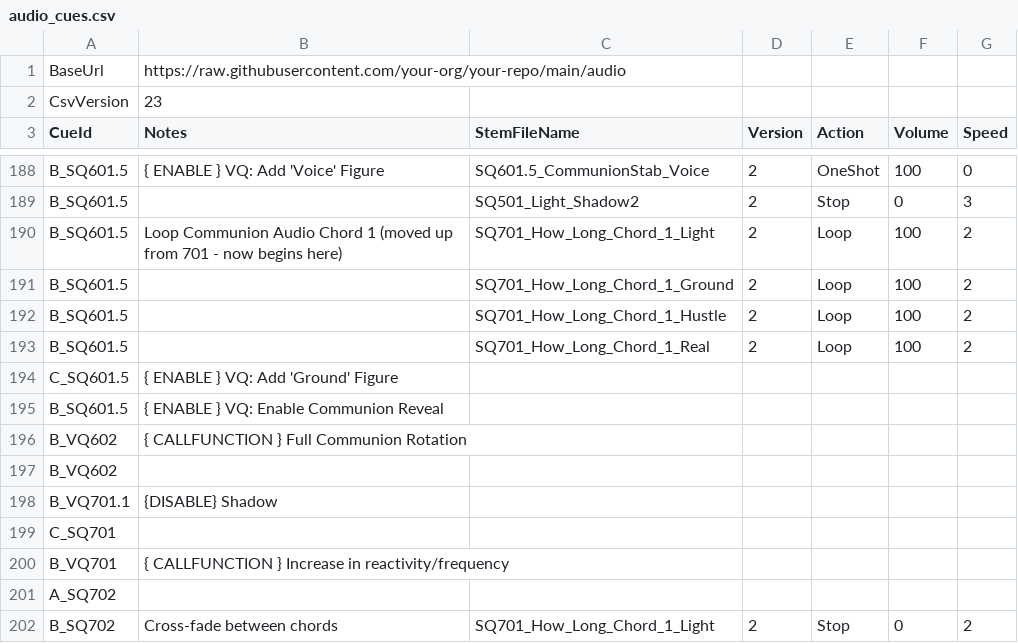
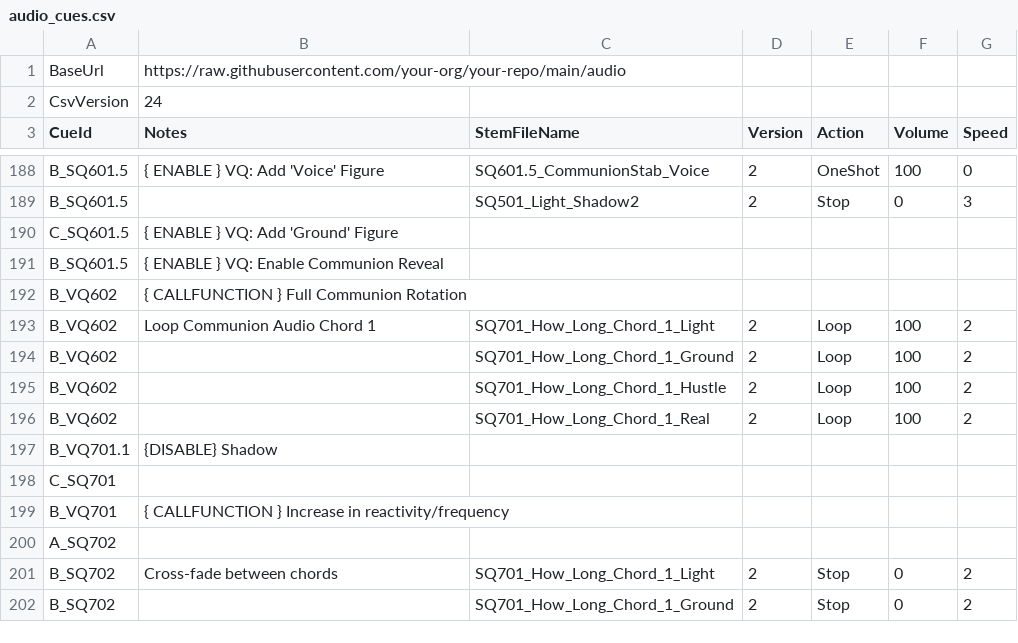
Before and after one commit to psychojelly/opera-audio, a CSV file: audio_cues.csv, drawn as a sheet; only a part is shown, gaps mark what is left out; the shorter side is filled out with more unchanged rows.

Commit message:
601.5 to 601

```diff
--- a/audio_cues.csv
+++ b/audio_cues.csv
@@ -1,3 +1,3 @@
 BaseUrl,https://raw.githubusercontent.com/your-org/your-repo/main/audio,,,,,
-CsvVersion,23,,,,,
+CsvVersion,24,,,,,
 CueId,Notes,StemFileName,Version,Action,Volume,Speed
@@ -190,6 +190,2 @@ B_SQ601.5,{ ENABLE } VQ: Add  'Voice' Figure,SQ601.5_CommunionStab_Voice,2,OneSh
 B_SQ601.5,,SQ501_Light_Shadow2,2,Stop,0,3
-B_SQ601.5,Loop Communion Audio Chord 1 (moved up from 701 - now begins here),SQ701_How_Long_Chord_1_Light,2,Loop,100,2
-B_SQ601.5,,SQ701_How_Long_Chord_1_Ground,2,Loop,100,2
-B_SQ601.5,,SQ701_How_Long_Chord_1_Hustle,2,Loop,100,2
-B_SQ601.5,,SQ701_How_Long_Chord_1_Real,2,Loop,100,2
 C_SQ601.5,{ ENABLE } VQ: Add  'Ground' Figure,,,,,
@@ -197,3 +193,6 @@ B_SQ601.5,{ ENABLE } VQ: Enable Communion Reveal,,,,,
 B_VQ602,{ CALLFUNCTION } Full Communion Rotation,,,,,
-B_VQ602,,,,,,
+B_VQ602,Loop Communion Audio Chord 1,SQ701_How_Long_Chord_1_Light,2,Loop,100,2
+B_VQ602,,SQ701_How_Long_Chord_1_Ground,2,Loop,100,2
+B_VQ602,,SQ701_How_Long_Chord_1_Hustle,2,Loop,100,2
+B_VQ602,,SQ701_How_Long_Chord_1_Real,2,Loop,100,2
 B_VQ701.1,{DISABLE} Shadow,,,,,
```
